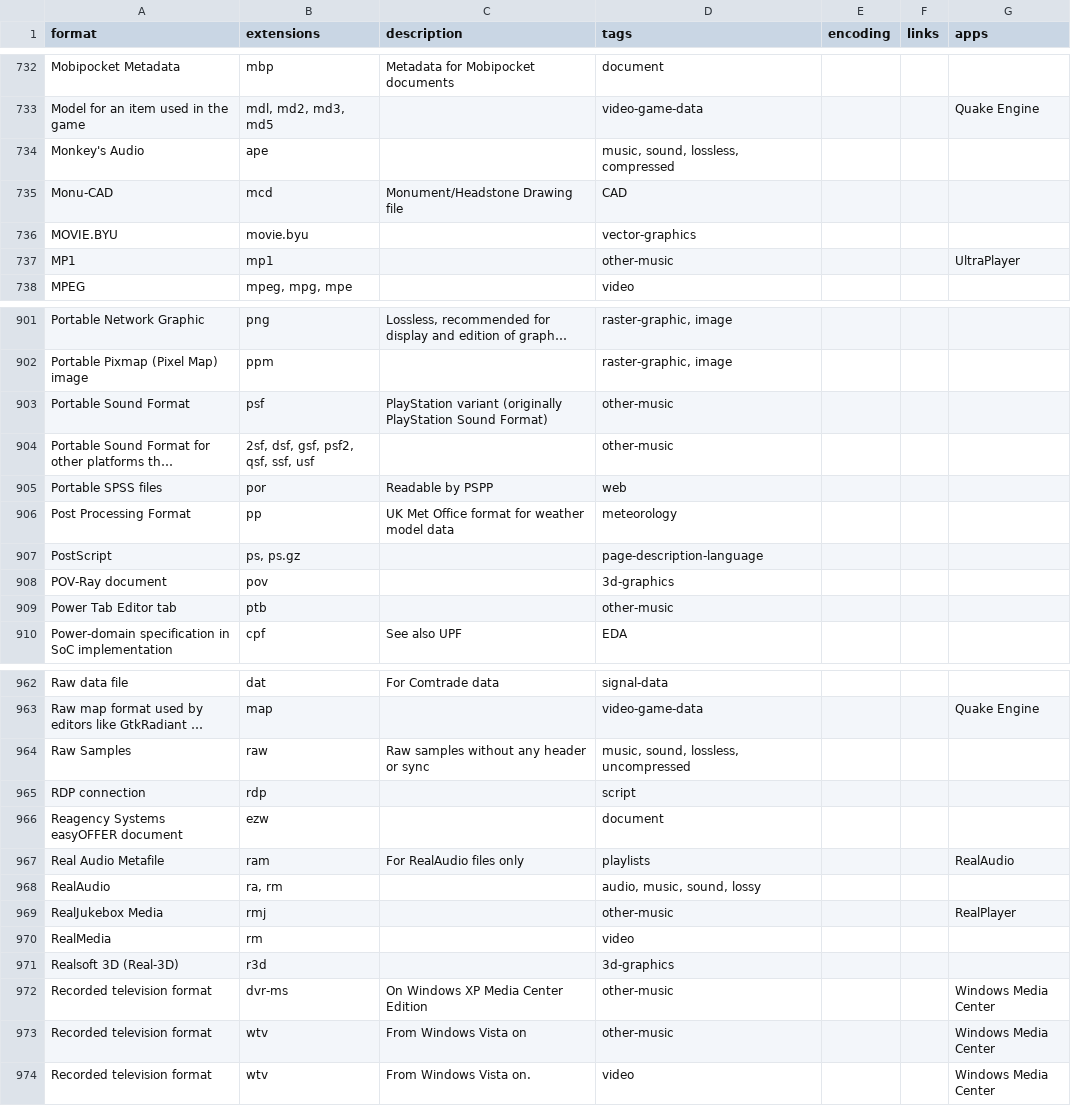
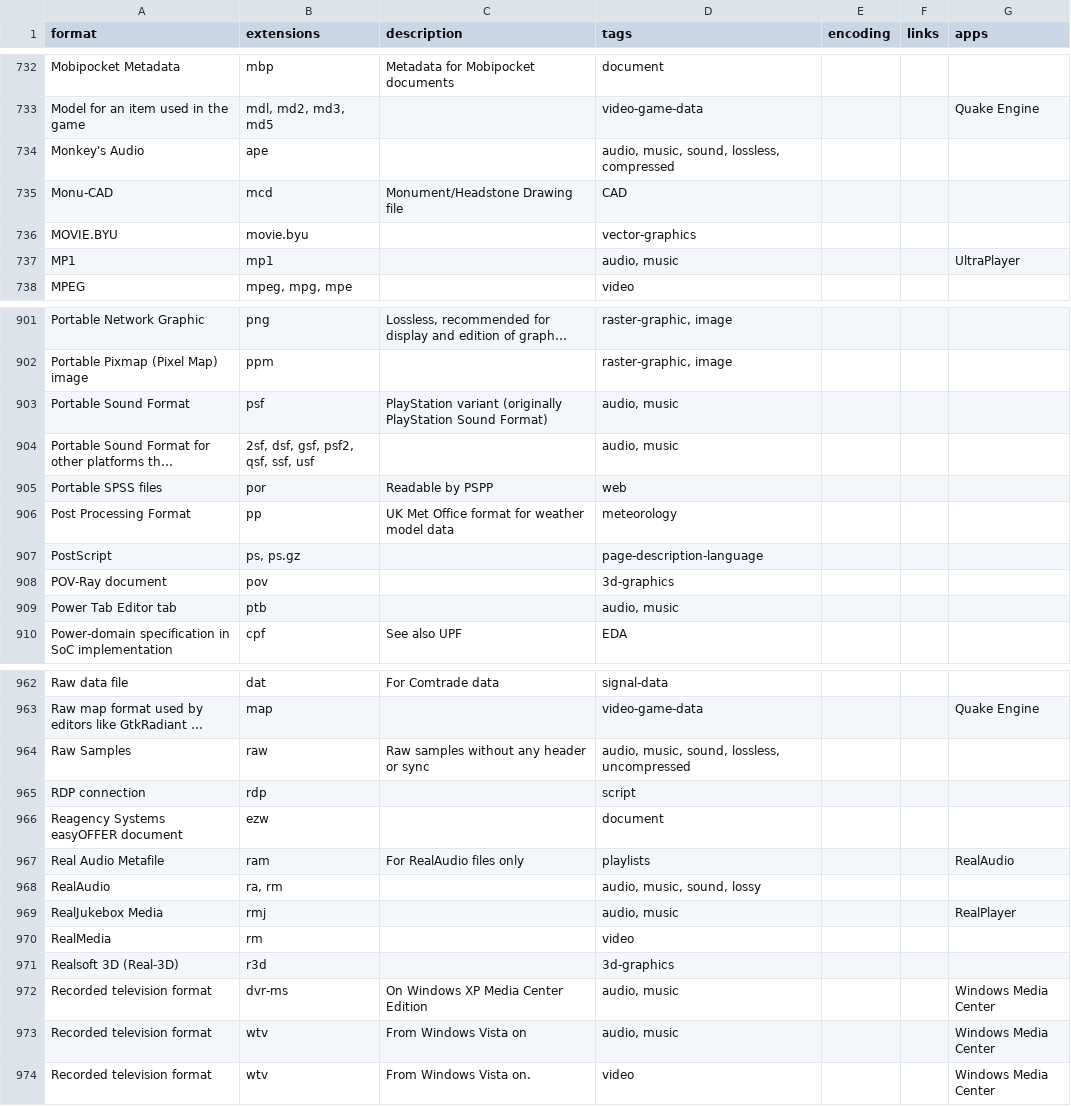
Before and after one commit to ad-si/file-formats, a TSV file: source/file-formats.tsv, drawn as a sheet; only a part is shown, gaps mark what is left out; long unchanged cells end in …; the diff covers the shown part only; the diff names each change by its address in the sheet, - before the commit and + after, or states it on an @@ line.

Commit message:
Add audio tag to audio files

```diff
--- a/source/file-formats.tsv
+++ b/source/file-formats.tsv
-D734 (tags): music, sound, lossless, compressed
+D734 (tags): audio, music, sound, lossless, compressed
-D737 (tags): other-music
+D737 (tags): audio, music
-D903:D904 (tags): other-music
+D903:D904 (tags): audio, music
-D909 (tags): other-music
+D909 (tags): audio, music
-D964 (tags): music, sound, lossless, uncompressed
+D964 (tags): audio, music, sound, lossless, uncompressed
-D969 (tags): other-music
+D969 (tags): audio, music
-D972:D973 (tags): other-music
+D972:D973 (tags): audio, music
```
Also changed, not shown: 48 edited cells elsewhere in this file.
